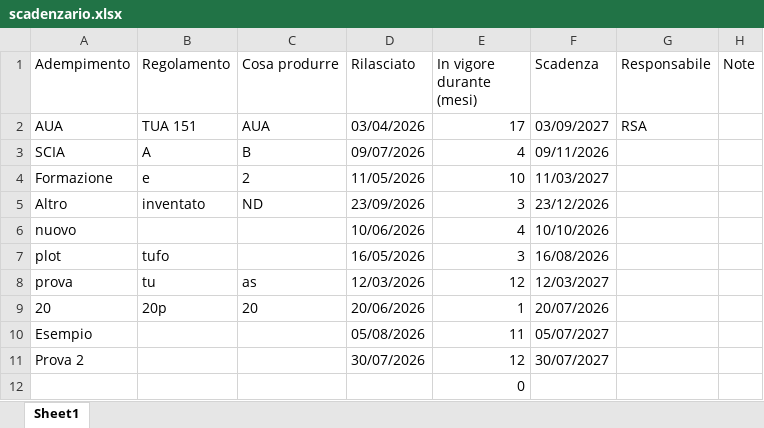
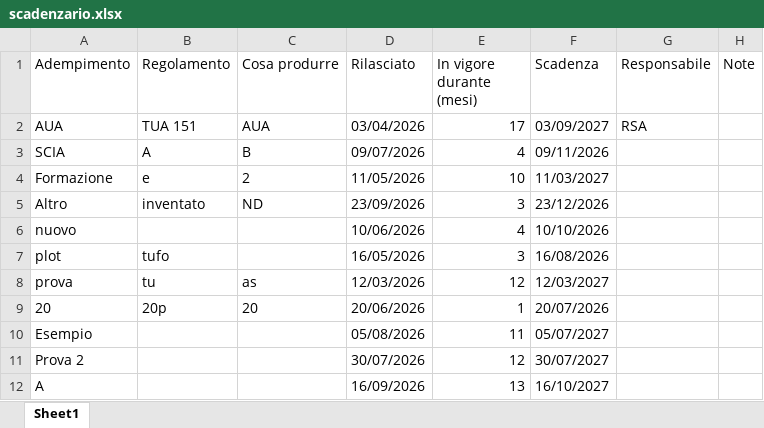
Before and after one commit to perugiaumbriapg-arch/app_hse_sint, an Excel workbook: scadenzario.xlsx, sheet Sheet1, drawn as a sheet; values as stored, in another font and other column widths than the file's, no borders; removed rows and columns are numbered as before the commit, all else as after; the diff names each change by its address in the sheet, - before the commit and + after, or states it on an @@ line.

Commit message:
Aggiornamento scadenzario.xlsx

```diff
--- a/scadenzario.xlsx (sheet Sheet1)
+++ b/scadenzario.xlsx (sheet Sheet1)
-row 12:  |  |  |  | 0
+row 12: A |  |  | 16/09/2026 | 13 | 16/10/2027
```
